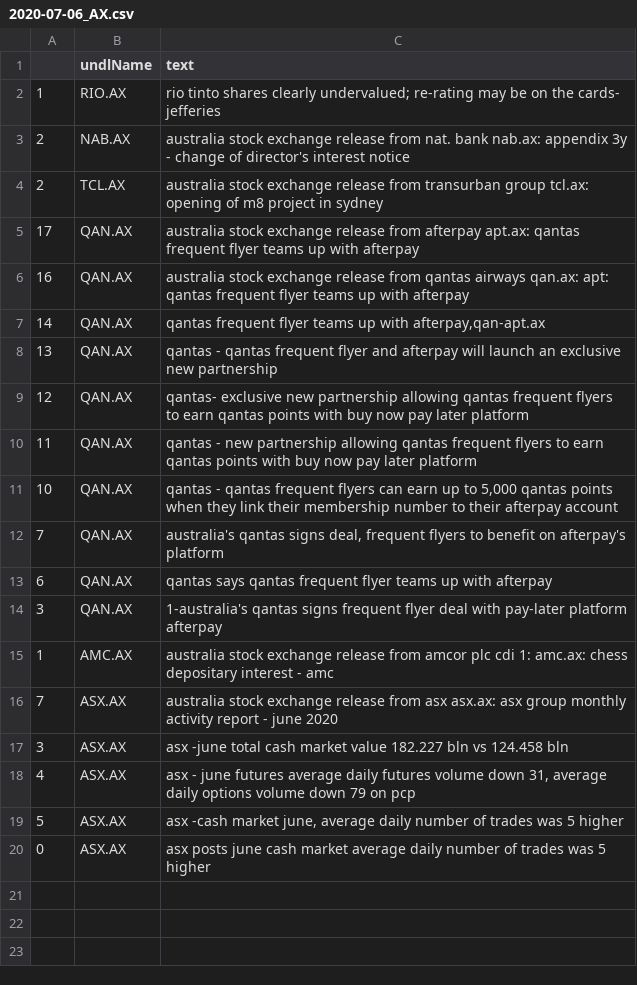
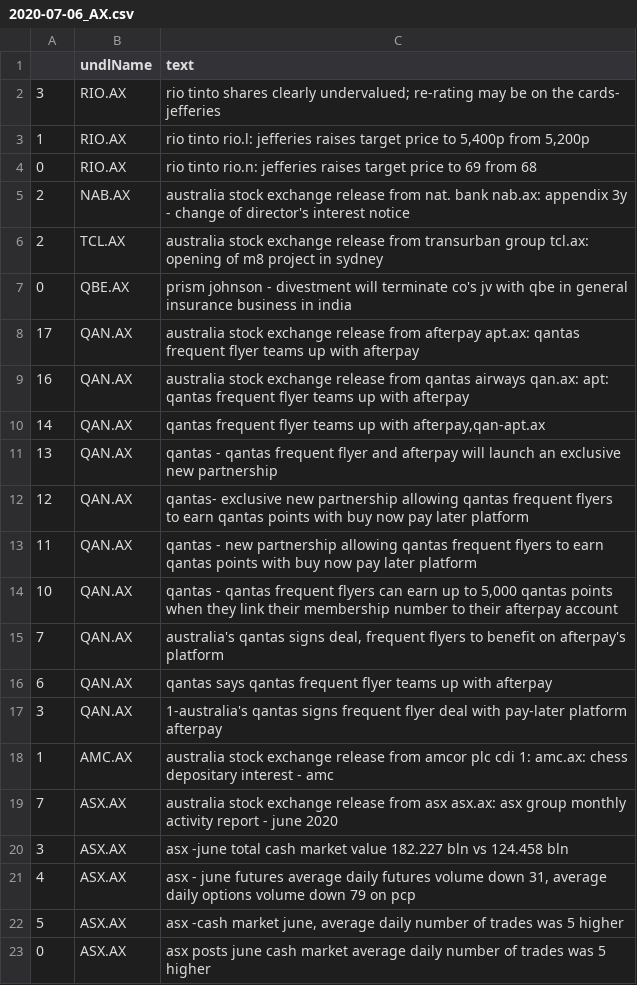
Before and after one commit to hoichunlaw/EventDriven, a CSV file: result/2020-07-06_AX.csv, drawn as a sheet.

```diff
--- a/result/2020-07-06_AX.csv
+++ b/result/2020-07-06_AX.csv
@@ -1,5 +1,8 @@
 ,undlName,text
-1,RIO.AX,rio tinto shares clearly undervalued; re-rating may be on the cards- jefferies
+3,RIO.AX,rio tinto shares clearly undervalued; re-rating may be on the cards- jefferies
+1,RIO.AX,"rio tinto rio.l: jefferies raises target price to 5,400p from 5,200p"
+0,RIO.AX,rio tinto rio.n: jefferies raises target price to 69 from 68
 2,NAB.AX,australia stock exchange release from nat. bank nab.ax: appendix 3y - change of director's interest notice
 2,TCL.AX,australia stock exchange release from transurban group tcl.ax: opening of m8 project in sydney
+0,QBE.AX,prism johnson - divestment will terminate co's jv with qbe in general insurance business in india
 17,QAN.AX,australia stock exchange release from afterpay apt.ax: qantas frequent flyer teams up with afterpay
```
Also changed, not shown: result/2020-07-06_SI.csv, 1 other file.
